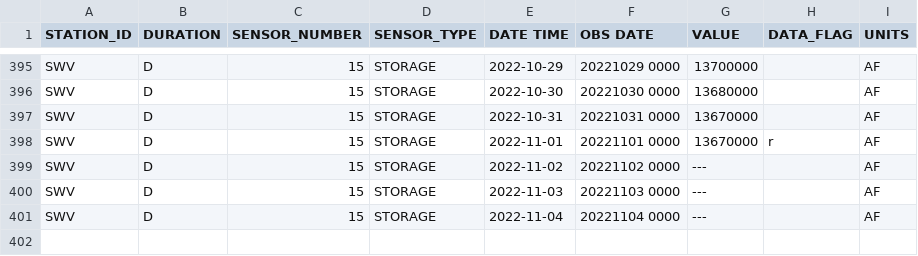
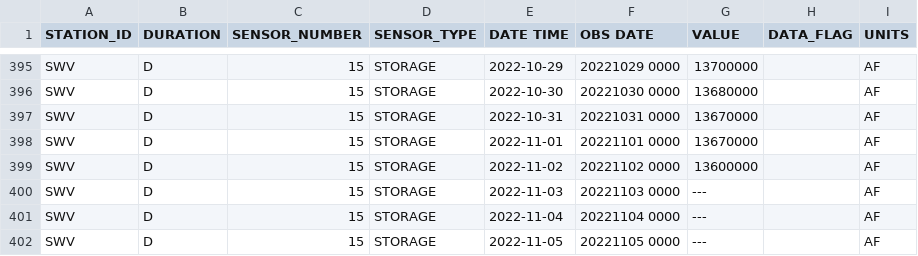
Before and after one commit to datadesk/california-drought-scrapers, a CSV file: data/raw/reservoirs/statewide/timeseries.csv, drawn as a sheet; only a part is shown, gaps mark what is left out.

```diff
--- a/data/raw/reservoirs/statewide/timeseries.csv
+++ b/data/raw/reservoirs/statewide/timeseries.csv
@@ -397,5 +397,6 @@ SWV,D,15,STORAGE,2022-10-30,20221030 0000,13680000, ,AF
 SWV,D,15,STORAGE,2022-10-31,20221031 0000,13670000, ,AF
-SWV,D,15,STORAGE,2022-11-01,20221101 0000,13670000,r,AF
-SWV,D,15,STORAGE,2022-11-02,20221102 0000,---, ,AF
+SWV,D,15,STORAGE,2022-11-01,20221101 0000,13670000, ,AF
+SWV,D,15,STORAGE,2022-11-02,20221102 0000,13600000, ,AF
 SWV,D,15,STORAGE,2022-11-03,20221103 0000,---, ,AF
 SWV,D,15,STORAGE,2022-11-04,20221104 0000,---, ,AF
+SWV,D,15,STORAGE,2022-11-05,20221105 0000,---, ,AF
```
Also changed, not shown: data/processed/reservoirs/colorado-river-reservoirs-latest.csv, data/processed/reservoirs/reservoirs-latest.csv, 3 other files.
